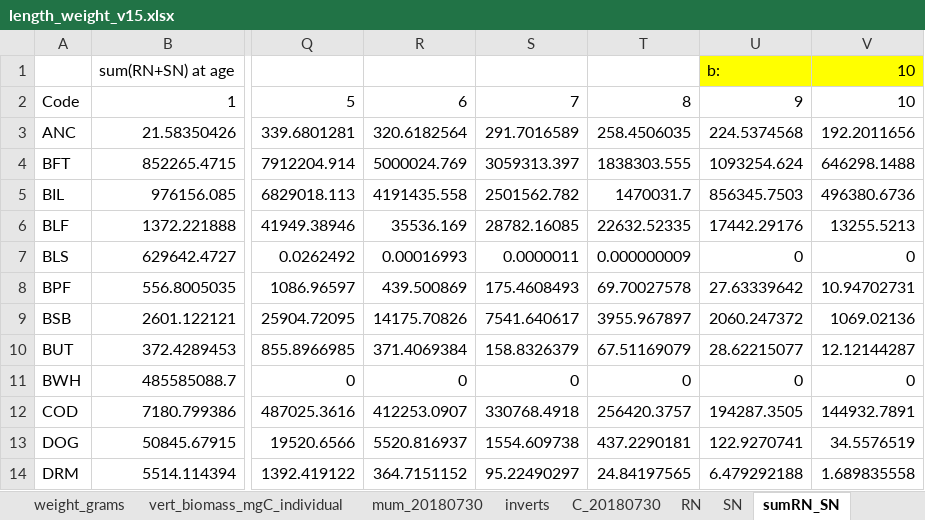
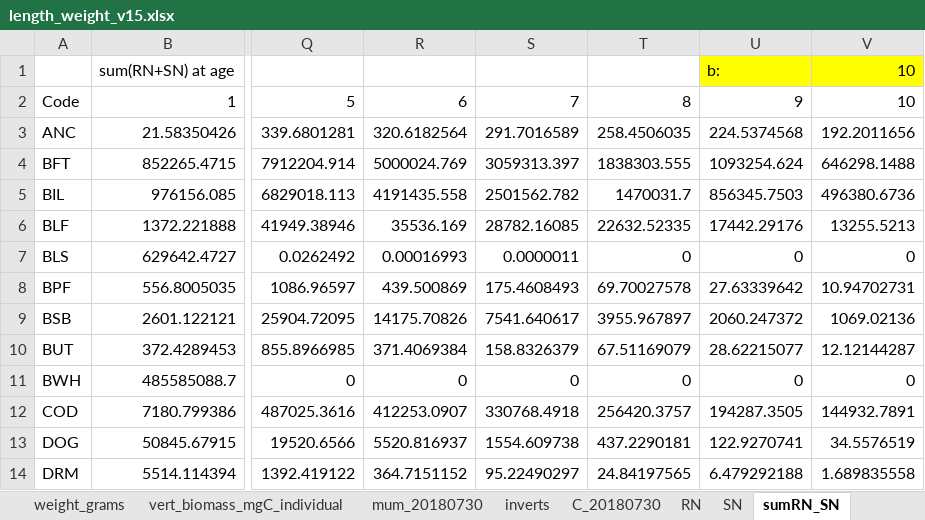
Before and after one commit to NEFSC/READ-EDAB-neusAtlantis, an Excel workbook: R/length_weight_v15.xlsx, sheet sumRN_SN, drawn as a sheet; only a part is shown, gaps mark what is left out; values as stored, in another font and other column widths than the file's, no borders; the diff names each change by its address in the sheet, - before the commit and + after, or states it on an @@ line.

```diff
--- a/R/length_weight_v15.xlsx (sheet sumRN_SN)
+++ b/R/length_weight_v15.xlsx (sheet sumRN_SN)
-T7: 0.000000009
+T7: 0
```
Also changed, not shown: sheet length_weight_v15_data_update, sheet FuncResp, charts or pictures, 5 other files.
